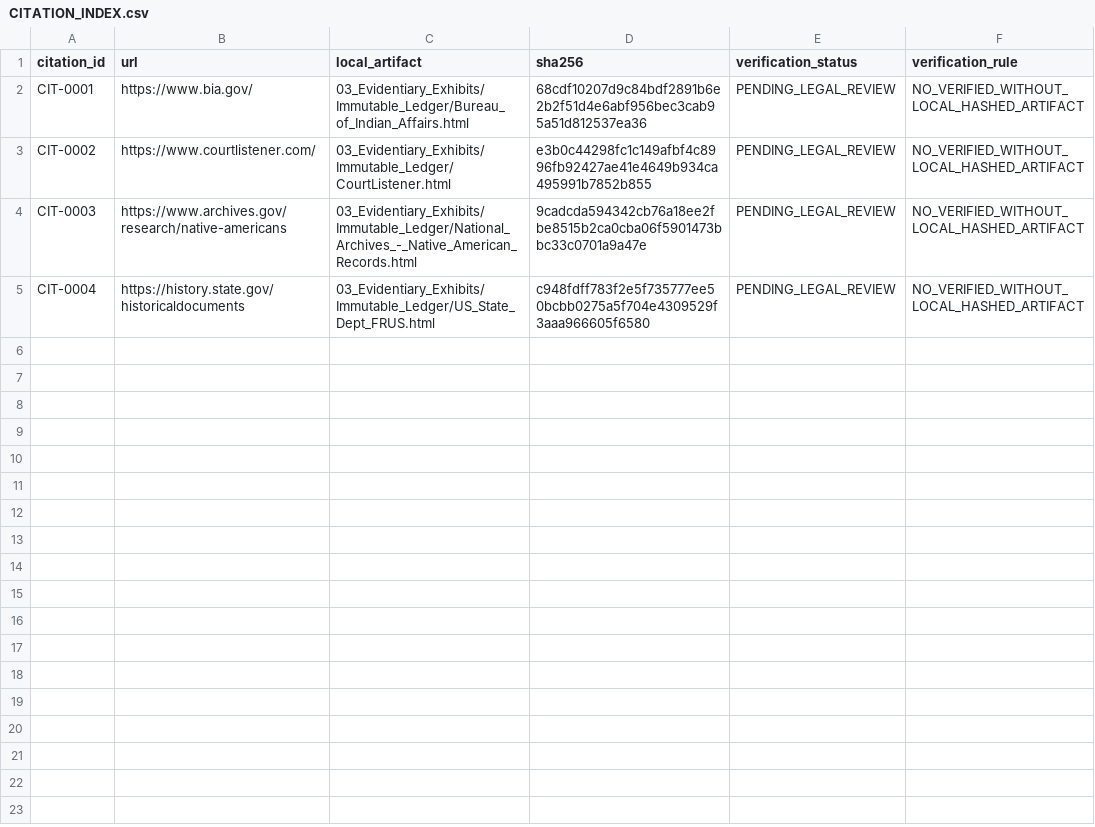
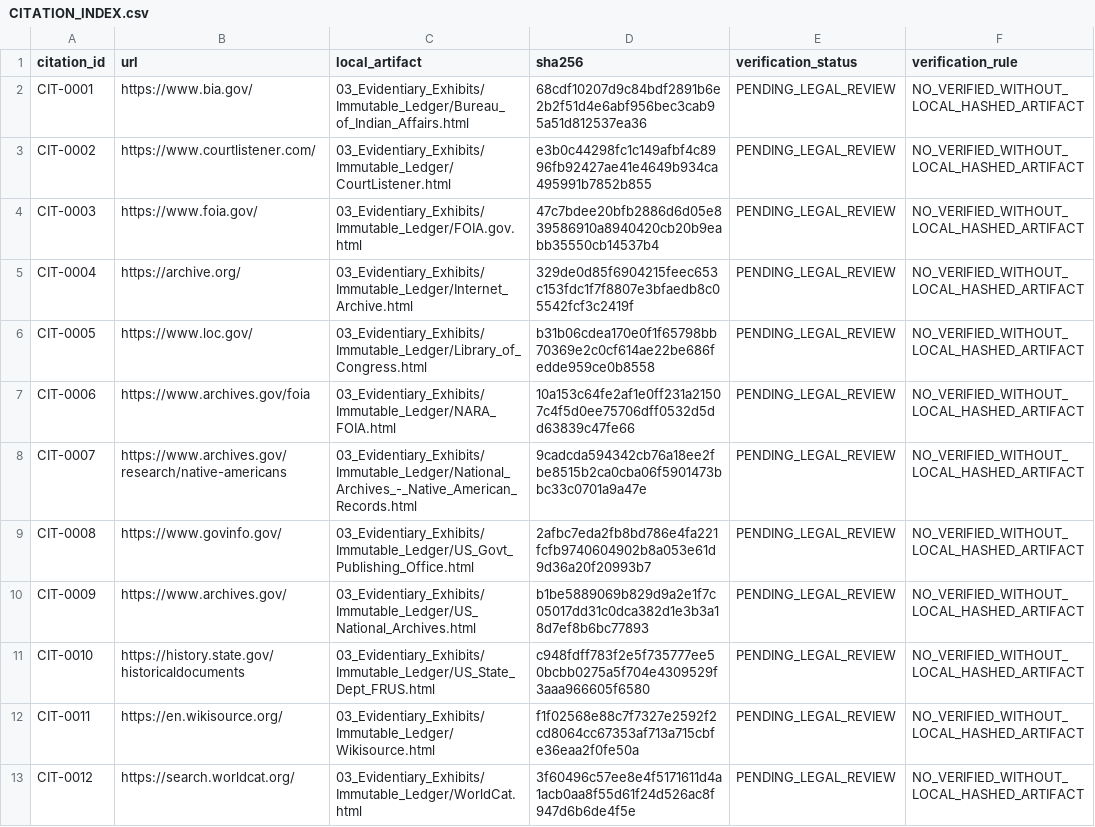
Before and after one commit to GlobalRestitutionAlliance/turtle-island-us-az-white-mountain-apache-tribe-of-the-fort--master-litigation, a CSV file: 03_Evidentiary_Exhibits/CITATION_INDEX.csv, drawn as a sheet.

Commit message:
Batch 2b: harvest expanded sources, citations, manifests

```diff
--- a/03_Evidentiary_Exhibits/CITATION_INDEX.csv
+++ b/03_Evidentiary_Exhibits/CITATION_INDEX.csv
@@ -3,3 +3,11 @@ CIT-0001,https://www.bia.gov/,03_Evidentiary_Exhibits/Immutable_Ledger/Bureau_of
 CIT-0002,https://www.courtlistener.com/,03_Evidentiary_Exhibits/Immutable_Ledger/CourtListener.html,e3b0c44298fc1c149afbf4c8996fb92427ae41e4649b934ca495991b7852b855,PENDING_LEGAL_REVIEW,NO_VERIFIED_WITHOUT_LOCAL_HASHED_ARTIFACT
-CIT-0003,https://www.archives.gov/research/native-americans,03_Evidentiary_Exhibits/Immutable_Ledger/National_Archives_-_Native_American_Records.html,9cadcda594342cb76a18ee2fbe8515b2ca0cba06f5901473bbc33c0701a9a47e,PENDING_LEGAL_REVIEW,NO_VERIFIED_WITHOUT_LOCAL_HASHED_ARTIFACT
-CIT-0004,https://history.state.gov/historicaldocuments,03_Evidentiary_Exhibits/Immutable_Ledger/US_State_Dept_FRUS.html,c948fdff783f2e5f735777ee50bcbb0275a5f704e4309529f3aaa966605f6580,PENDING_LEGAL_REVIEW,NO_VERIFIED_WITHOUT_LOCAL_HASHED_ARTIFACT
+CIT-0003,https://www.foia.gov/,03_Evidentiary_Exhibits/Immutable_Ledger/FOIA.gov.html,47c7bdee20bfb2886d6d05e839586910a8940420cb20b9eabb35550cb14537b4,PENDING_LEGAL_REVIEW,NO_VERIFIED_WITHOUT_LOCAL_HASHED_ARTIFACT
+CIT-0004,https://archive.org/,03_Evidentiary_Exhibits/Immutable_Ledger/Internet_Archive.html,329de0d85f6904215feec653c153fdc1f7f8807e3bfaedb8c05542fcf3c2419f,PENDING_LEGAL_REVIEW,NO_VERIFIED_WITHOUT_LOCAL_HASHED_ARTIFACT
+CIT-0005,https://www.loc.gov/,03_Evidentiary_Exhibits/Immutable_Ledger/Library_of_Congress.html,b31b06cdea170e0f1f65798bb70369e2c0cf614ae22be686fedde959ce0b8558,PENDING_LEGAL_REVIEW,NO_VERIFIED_WITHOUT_LOCAL_HASHED_ARTIFACT
+CIT-0006,https://www.archives.gov/foia,03_Evidentiary_Exhibits/Immutable_Ledger/NARA_FOIA.html,10a153c64fe2af1e0ff231a21507c4f5d0ee75706dff0532d5dd63839c47fe66,PENDING_LEGAL_REVIEW,NO_VERIFIED_WITHOUT_LOCAL_HASHED_ARTIFACT
+CIT-0007,https://www.archives.gov/research/native-americans,03_Evidentiary_Exhibits/Immutable_Ledger/National_Archives_-_Native_American_Records.html,9cadcda594342cb76a18ee2fbe8515b2ca0cba06f5901473bbc33c0701a9a47e,PENDING_LEGAL_REVIEW,NO_VERIFIED_WITHOUT_LOCAL_HASHED_ARTIFACT
+CIT-0008,https://www.govinfo.gov/,03_Evidentiary_Exhibits/Immutable_Ledger/US_Govt_Publishing_Office.html,2afbc7eda2fb8bd786e4fa221fcfb9740604902b8a053e61d9d36a20f20993b7,PENDING_LEGAL_REVIEW,NO_VERIFIED_WITHOUT_LOCAL_HASHED_ARTIFACT
+CIT-0009,https://www.archives.gov/,03_Evidentiary_Exhibits/Immutable_Ledger/US_National_Archives.html,b1be5889069b829d9a2e1f7c05017dd31c0dca382d1e3b3a18d7ef8b6bc77893,PENDING_LEGAL_REVIEW,NO_VERIFIED_WITHOUT_LOCAL_HASHED_ARTIFACT
+CIT-0010,https://history.state.gov/historicaldocuments,03_Evidentiary_Exhibits/Immutable_Ledger/US_State_Dept_FRUS.html,c948fdff783f2e5f735777ee50bcbb0275a5f704e4309529f3aaa966605f6580,PENDING_LEGAL_REVIEW,NO_VERIFIED_WITHOUT_LOCAL_HASHED_ARTIFACT
+CIT-0011,https://en.wikisource.org/,03_Evidentiary_Exhibits/Immutable_Ledger/Wikisource.html,f1f02568e88c7f7327e2592f2cd8064cc67353af713a715cbfe36eaa2f0fe50a,PENDING_LEGAL_REVIEW,NO_VERIFIED_WITHOUT_LOCAL_HASHED_ARTIFACT
+CIT-0012,https://search.worldcat.org/,03_Evidentiary_Exhibits/Immutable_Ledger/WorldCat.html,3f60496c57ee8e4f5171611d4a1acb0aa8f55d61f24d526ac8f947d6b6de4f5e,PENDING_LEGAL_REVIEW,NO_VERIFIED_WITHOUT_LOCAL_HASHED_ARTIFACT
```
Also changed, not shown: 32 other files.
